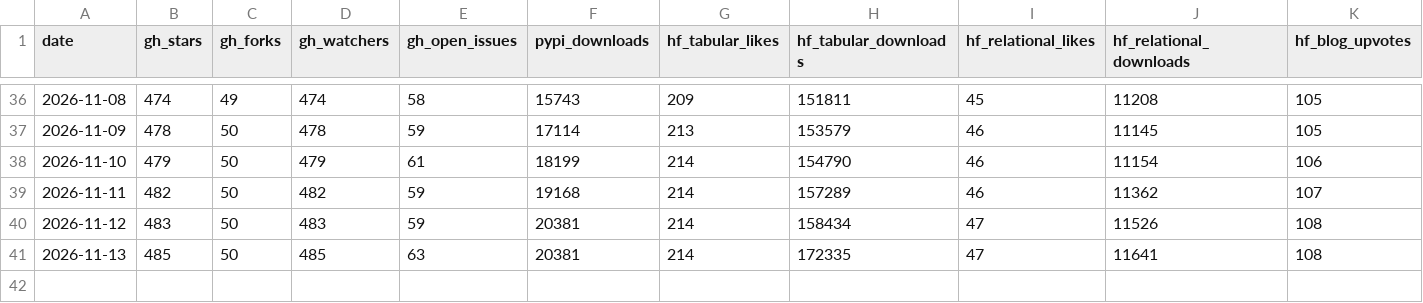
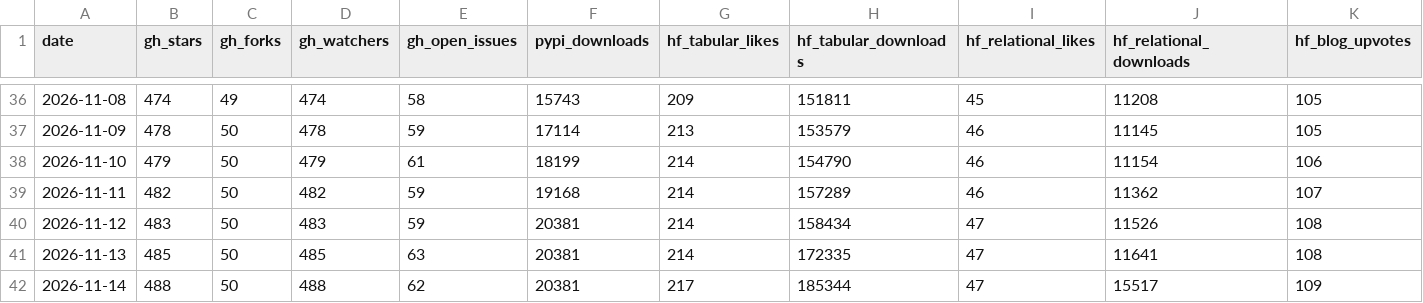
Before and after one commit to aleksssokolovski/winning-benchmark-dashboard, a CSV file: marketing_kpis.csv, drawn as a sheet; only a part is shown, gaps mark what is left out.

Commit message:
KPI update 2026-11-14 (from pa-sbx-1f891a7b)

```diff
--- a/marketing_kpis.csv
+++ b/marketing_kpis.csv
@@ -41 +41,2 @@ date,gh_stars,gh_forks,gh_watchers,gh_open_issues,pypi_downloads,hf_tabular_like
 2026-11-13,485,50,485,63,20381,214,172335,47,11641,108
+2026-11-14,488,50,488,62,20381,217,185344,47,15517,109
```
